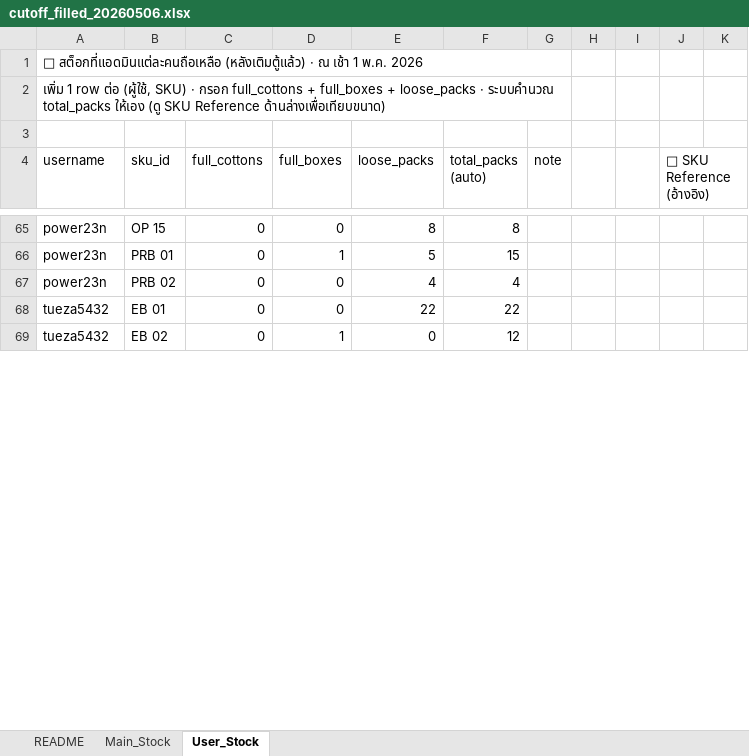
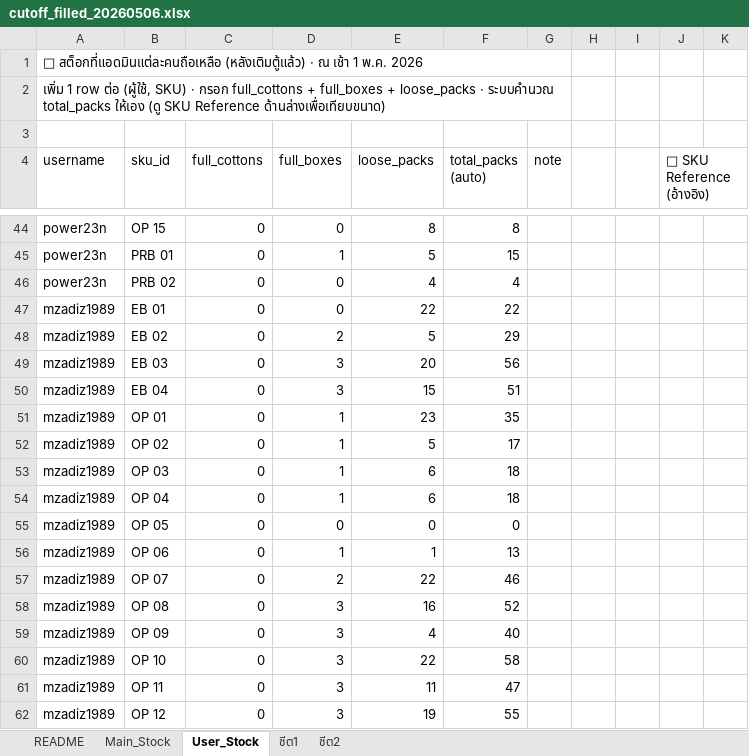
Before and after one commit to divisionxcard/divisionX-Card, an Excel workbook: backend/database/cutoff_20260506/cutoff_filled_20260506.xlsx, sheet User_Stock, drawn as a sheet; only a part is shown, gaps mark what is left out; values as stored, in another font and other column widths than the file's, no cell formats; charts and pictures not drawn; removed rows and columns are numbered as before the commit, all else as after; the diff covers the shown part only; the diff names each change by its address in the sheet, - before the commit and + after, or states it on an @@ line.

Commit message:
feat(cutoff): cutoff รอบ 2 สำเร็จ (5/7 00:00)
re-seed prod ที่ snapshot end of 5/6:
- TRUNCATE stock_in/out/transfers/claims
- INSERT stock_in 20 SKU (lot CUTOFF-20260507) · main 3,546 + user 2,935 + machine 6,741 + sold 2,152
- INSERT stock_transfers · 4 admin (รวม aofwara66) · 69 rows
- INSERT stock_out · 156 rows (machine load + sales 1-6)
- UPDATE cost_price + avg_cost ครบ 21 SKU

verify ผ่านครบ:
- balance ทุก SKU >= 0 + ตรง Excel
- lot_number ครบ stock_in 20/20 · stock_out 156/156
- Dashboard มูลค่าทุก section แสดงถูก
- VMS data verified ก่อน cutoff (5/1 + 5/4 + 5/6 ตรงเป๊ะ ±0.04)

ระบบ clean state · admin refill drift (~455 จาก 5/5) เคลียร์ออกหมด

```diff
--- a/backend/database/cutoff_20260506/cutoff_filled_20260506.xlsx (sheet User_Stock)
+++ b/backend/database/cutoff_20260506/cutoff_filled_20260506.xlsx (sheet User_Stock)
@@ sheet tab unhidden: ชีต1 @@
@@ sheet tab unhidden: ชีต2 @@
-A47 (username): tueza5432
+A47 (username): mzadiz1989
-row 69: tueza5432 | EB 02 | 0 | 1 | 0 | 12
+row 48: mzadiz1989 | EB 02 | 0 | 2 | 5 | 29
+row 49: mzadiz1989 | EB 03 | 0 | 3 | 20 | 56
+row 50: mzadiz1989 | EB 04 | 0 | 3 | 15 | 51
+row 51: mzadiz1989 | OP 01 | 0 | 1 | 23 | 35
@@ row 31 moved to row 52: mzadiz1989 @@
+row 53: mzadiz1989 | OP 03 | 0 | 1 | 6 | 18
+row 54: mzadiz1989 | OP 04 | 0 | 1 | 6 | 18
@@ row 34 moved to row 55: mzadiz1989 @@
+row 56: mzadiz1989 | OP 06 | 0 | 1 | 1 | 13
+row 57: mzadiz1989 | OP 07 | 0 | 2 | 22 | 46
+row 58: mzadiz1989 | OP 08 | 0 | 3 | 16 | 52
+row 59: mzadiz1989 | OP 09 | 0 | 3 | 4 | 40
+row 60: mzadiz1989 | OP 10 | 0 | 3 | 22 | 58
+row 61: mzadiz1989 | OP 11 | 0 | 3 | 11 | 47
+row 62: mzadiz1989 | OP 12 | 0 | 3 | 19 | 55
```
Also changed, not shown: 14 added rows, 26 removed rows and 95 edited cells elsewhere in this sheet, sheet Main_Stock, cell formats, formulas that keep their value, 2 other files.
